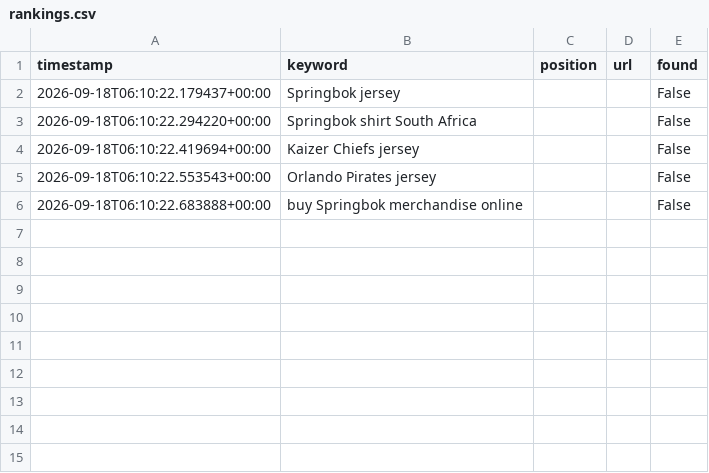
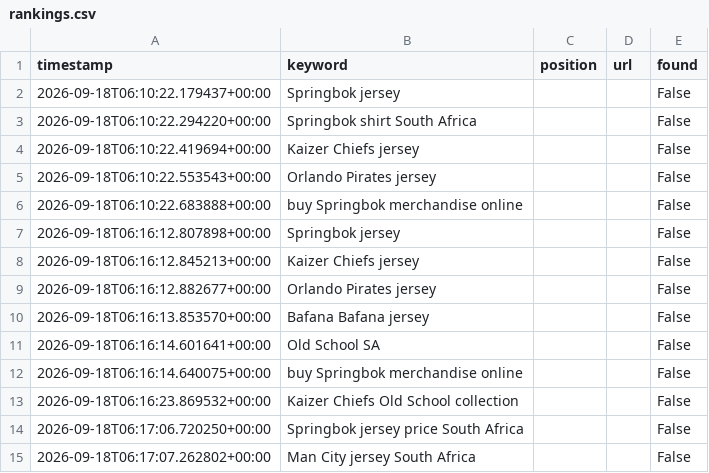
Before and after one commit to grantc-arch/seo_tracker, a CSV file: data/rankings.csv, drawn as a sheet; the diff names each change by its address in the sheet, - before the commit and + after, or states it on an @@ line.

```diff
--- a/data/rankings.csv
+++ b/data/rankings.csv
+row 7: 2026-09-18T06:16:12.807898+00:00 | Springbok jersey |  |  | False
+row 8: 2026-09-18T06:16:12.845213+00:00 | Kaizer Chiefs jersey |  |  | False
+row 9: 2026-09-18T06:16:12.882677+00:00 | Orlando Pirates jersey |  |  | False
+row 10: 2026-09-18T06:16:13.853570+00:00 | Bafana Bafana jersey |  |  | False
+row 11: 2026-09-18T06:16:14.601641+00:00 | Old School SA |  |  | False
+row 12: 2026-09-18T06:16:14.640075+00:00 | buy Springbok merchandise online |  |  | False
+row 13: 2026-09-18T06:16:23.869532+00:00 | Kaizer Chiefs Old School collection |  |  | False
+row 14: 2026-09-18T06:17:06.720250+00:00 | Springbok jersey price South Africa |  |  | False
+row 15: 2026-09-18T06:17:07.262802+00:00 | Man City jersey South Africa |  |  | False
```
